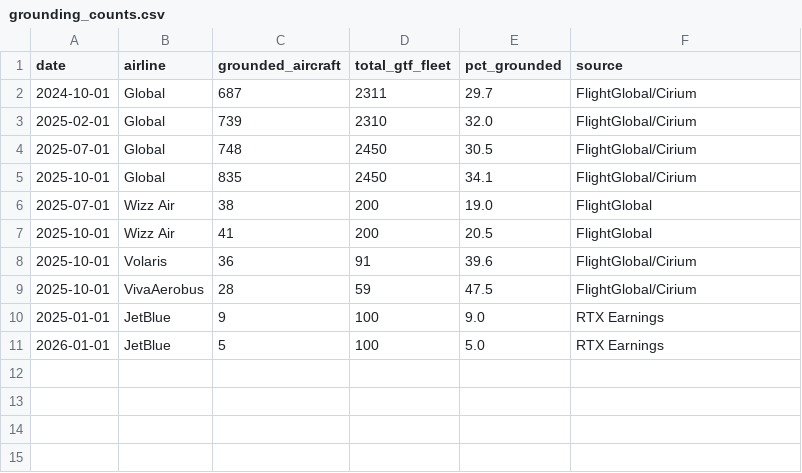
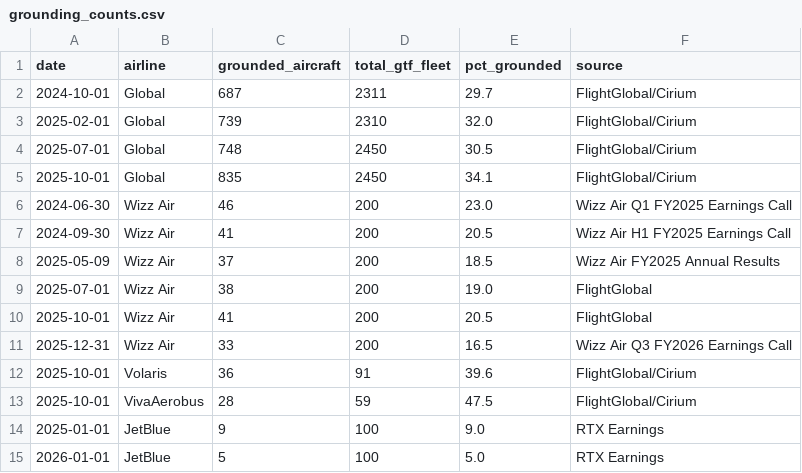
Before and after one commit to jbechar/gtf-grounding-tracker, a CSV file: data/grounding_counts.csv, drawn as a sheet; the diff names each change by its address in the sheet, - before the commit and + after, or states it on an @@ line.

```diff
--- a/data/grounding_counts.csv
+++ b/data/grounding_counts.csv
+row 6: 2024-06-30 | Wizz Air | 46 | 200 | 23.0 | Wizz Air Q1 FY2025 Earnings Call
+row 7: 2024-09-30 | Wizz Air | 41 | 200 | 20.5 | Wizz Air H1 FY2025 Earnings Call
+row 8: 2025-05-09 | Wizz Air | 37 | 200 | 18.5 | Wizz Air FY2025 Annual Results
+row 11: 2025-12-31 | Wizz Air | 33 | 200 | 16.5 | Wizz Air Q3 FY2026 Earnings Call
```
Also changed, not shown: 4 other files.
